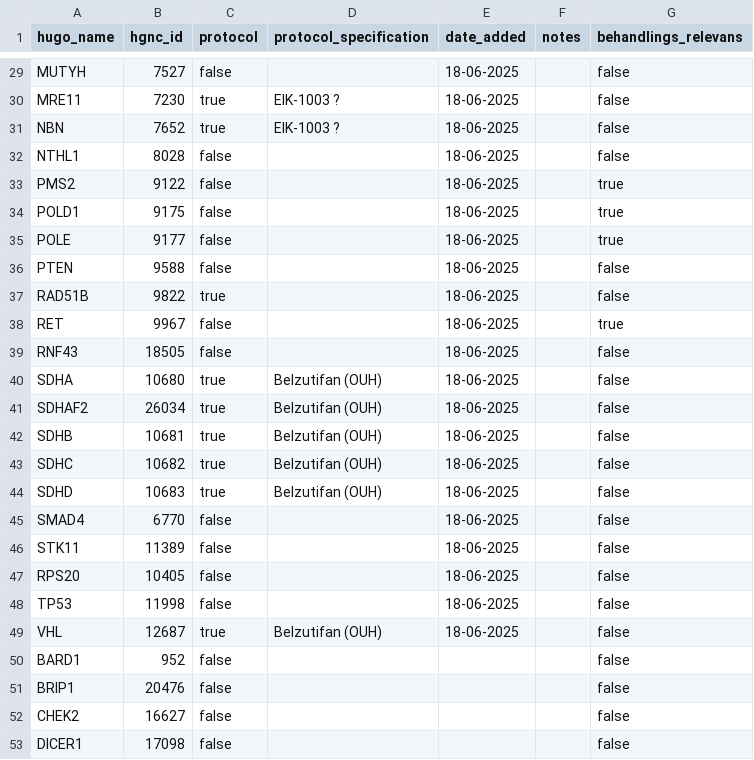
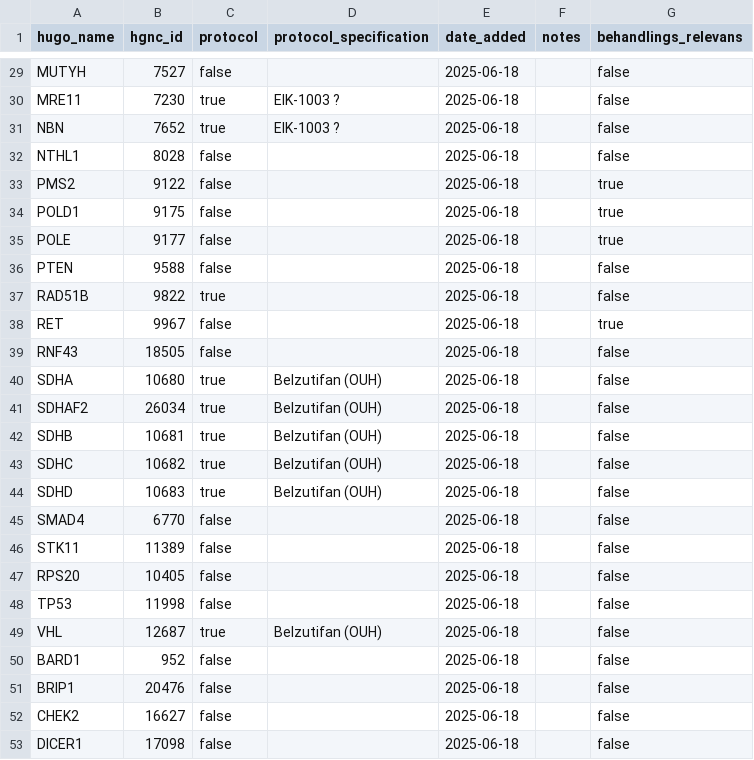
Before and after one commit to DCCC-NOVA/genlister, a CSV file: germline/vejle/kgVejleGermlineV3_forGithub.csv, drawn as a sheet; only a part is shown, gaps mark what is left out; the diff covers the shown part only; the diff names each change by its address in the sheet, - before the commit and + after, or states it on an @@ line.

Commit message:
fixed dates in vejles liste

```diff
--- a/germline/vejle/kgVejleGermlineV3_forGithub.csv
+++ b/germline/vejle/kgVejleGermlineV3_forGithub.csv
-E29:E49 (date_added): 18-06-2025
+E29:E49 (date_added): 2025-06-18
-E50:E53 (date_added): (empty)
+E50:E53 (date_added): 2025-06-18
```
Also changed, not shown: 27 edited cells elsewhere in this file.
